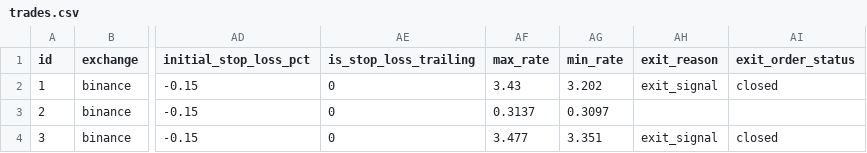
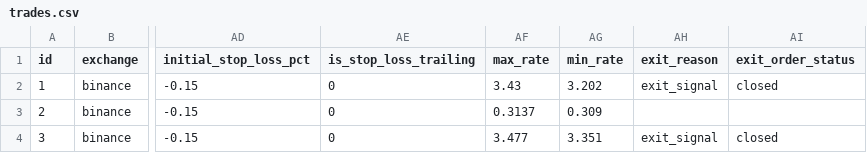
Before and after one commit to ggonzalezorellana/tradingdata, a CSV file: trades/ft-nf-1h/trades.csv, drawn as a sheet; only a part is shown, gaps mark what is left out; the diff names each change by its address in the sheet, - before the commit and + after, or states it on an @@ line.

```diff
--- a/trades/ft-nf-1h/trades.csv
+++ b/trades/ft-nf-1h/trades.csv
-AG3 (min_rate): 0.3097
+AG3 (min_rate): 0.309
```
Also changed, not shown: metrics/balances.csv, metrics/decisions.csv, 3 other files.
